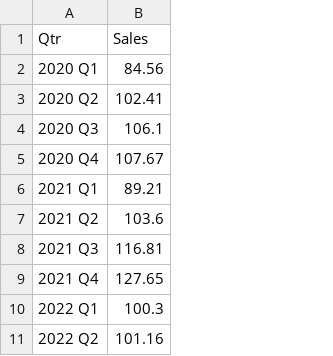
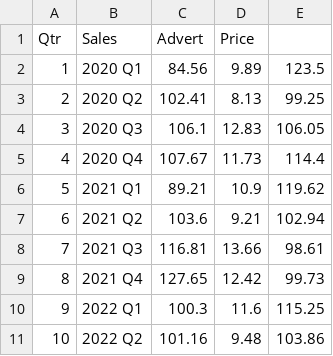
Before and after one commit to dgerbing/data, a CSV file: SalesQtr.csv, drawn as a sheet; only a part is shown; removed rows and columns are numbered as before the commit, all else as after; the diff names each change by its address in the sheet, - before the commit and + after, or states it on an @@ line.

Commit message:
Add files via upload

```diff
--- a/SalesQtr.csv
+++ b/SalesQtr.csv
+column A, rows 2-11: 1 | 2 | 3 | 4 | 5 | 6 | 7 | 8 | 9 | 10
+column D, rows 2-11: 9.89 | 8.13 | 12.83 | 11.73 | 10.9 | 9.21 | 13.66 | 12.42 | 11.6 | 9.48
+column E, rows 2-11: 123.5 | 99.25 | 106.05 | 114.4 | 119.62 | 102.94 | 98.61 | 99.73 | 115.25 | 103.86
-row 1: Qtr | Sales
+row 1: Qtr | Sales | Advert | Price
```
